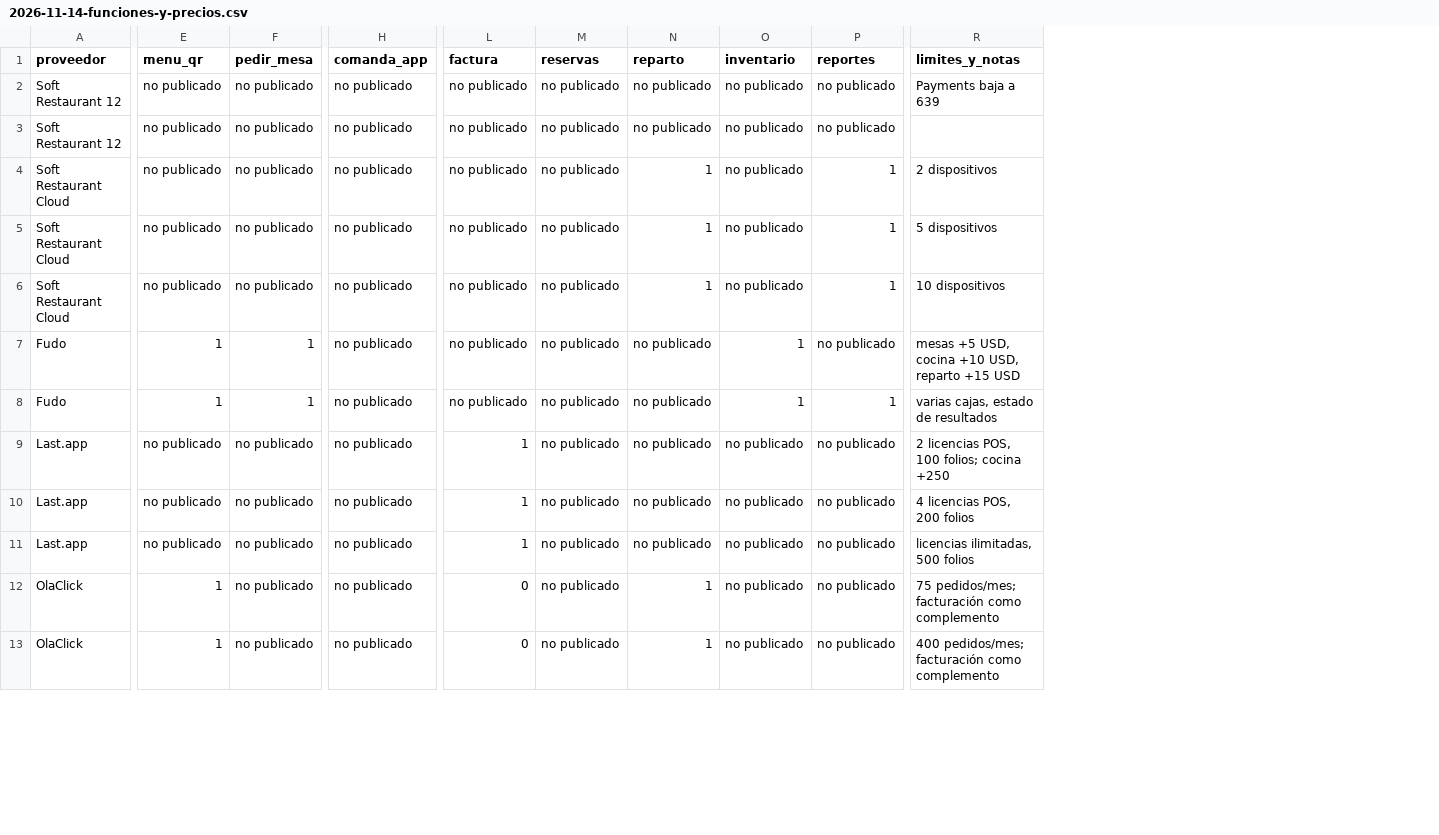
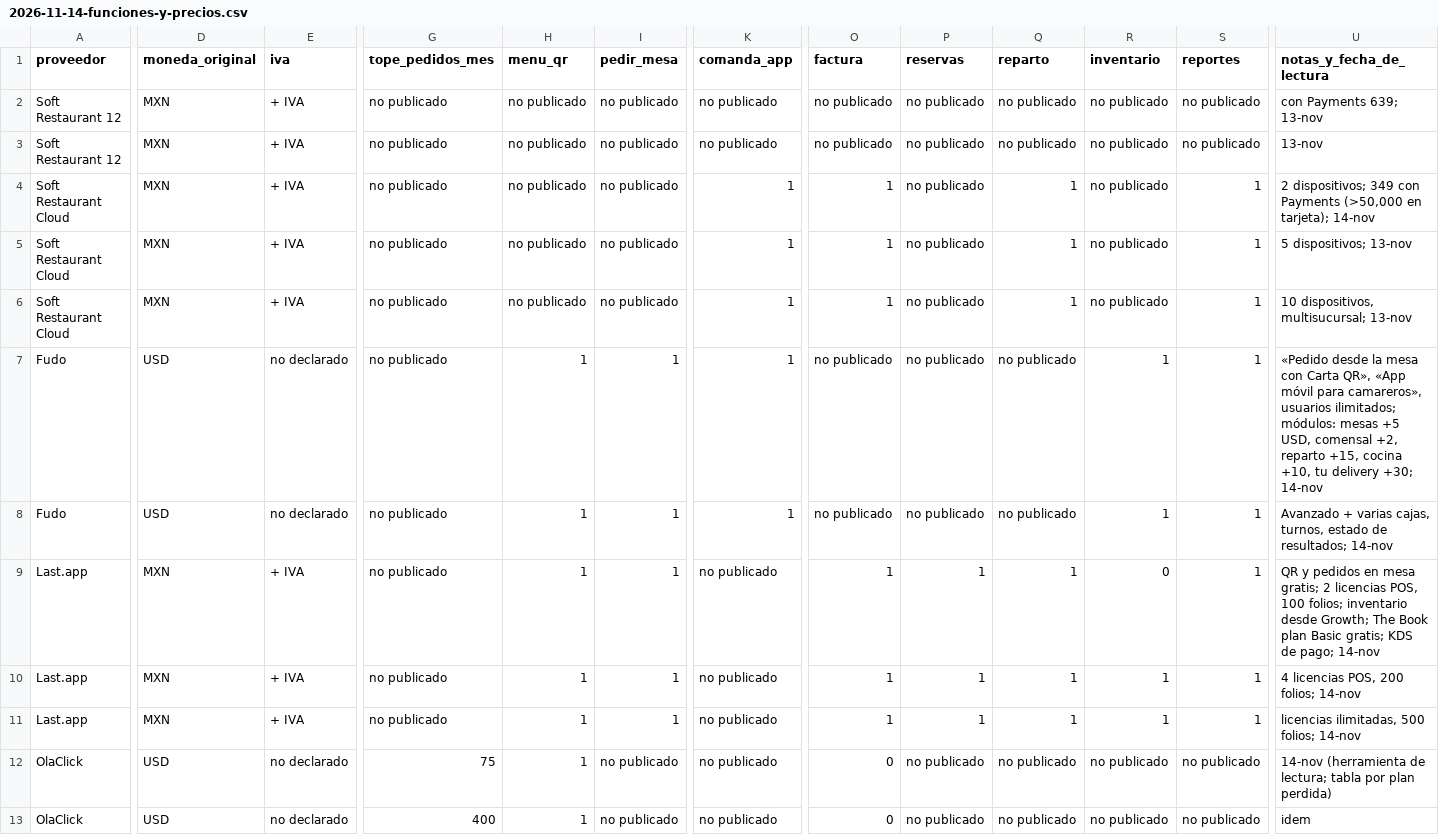
Before and after one commit to KlvinLopez/carta, a CSV file: docs/research/2026-11-14-funciones-y-precios.csv, drawn as a sheet; only a part is shown, gaps mark what is left out; removed rows and columns are numbered as before the commit, all else as after; the diff covers the shown part only; the diff names each change by its address in the sheet, - before the commit and + after, or states it on an @@ line.

```diff
--- a/docs/research/2026-11-14-funciones-y-precios.csv
+++ b/docs/research/2026-11-14-funciones-y-precios.csv
+column D (moneda_original), rows 2-13: MXN | MXN | MXN | MXN | MXN | USD | USD | MXN | MXN | MXN | USD | USD
+column E (iva), rows 2-13: + IVA | + IVA | + IVA | + IVA | + IVA | no declarado | no declarado | + IVA | + IVA | + IVA | no declarado | no declarado
+column G (tope_pedidos_mes), rows 2-13: no publicado | no publicado | no publicado | no publicado | no publicado | no publicado | no publicado | no publicado | no publicado | no publicado | 75 | 400
-column R (limites_y_notas), rows 2-13: Payments baja a 639 |  | 2 dispositivos | 5 dispositivos | 10 dispositivos | mesas +5 USD, cocina +10 USD, reparto +15 USD | varias cajas, estado de resultados | 2 licencias POS, 100 folios; cocina +250 | 4 licencias POS, 200 folios | licencias ilimitadas, 500 folios | 75 pedidos/mes; facturación como complemento | 400 pedidos/mes; facturación como complemento
+column U (notas_y_fecha_de_lectura), rows 2-13: con Payments 639; 13-nov | 13-nov | 2 dispositivos; 349 con Payments (>50,000 en tarjeta); 14-nov | 5 dispositivos; 13-nov | 10 dispositivos, multisucursal; 13-nov | «Pedido desde la mesa con Carta QR», «App móvil para camareros», usuarios ilimitados; módulos: mesas +5 USD, comensal +2, reparto +15, cocina +10, tu delivery +30; 14-nov | Avanzado + varias cajas, turnos, estado de resultados; 14-nov | QR y pedidos en mesa gratis; 2 licencias POS, 100 folios; inventario desde Growth; The Book plan Basic gratis; KDS de pago; 14-nov | 4 licencias POS, 200 folios; 14-nov | licencias ilimitadas, 500 folios; 14-nov | 14-nov (herramienta de lectura; tabla por plan perdida) | idem
-K4:K8 (comanda_app): no publicado
+K4:K8 (comanda_app): 1
-O4:O6 (factura): no publicado
+O4:O6 (factura): 1
-S7 (reportes): no publicado
+S7 (reportes): 1
-H9:H11 (menu_qr): no publicado
+H9:H11 (menu_qr): 1
-I9:I11 (pedir_mesa): no publicado
+I9:I11 (pedir_mesa): 1
-P9:P11 (reservas): no publicado
+P9:P11 (reservas): 1
-Q9:Q11 (reparto): no publicado
+Q9:Q11 (reparto): 1
-R9 (inventario): no publicado
+R9 (inventario): 0
-S9:S11 (reportes): no publicado
+S9:S11 (reportes): 1
-R10:R11 (inventario): no publicado
+R10:R11 (inventario): 1
-Q12:Q13 (reparto): 1
+Q12:Q13 (reparto): no publicado
```
Also changed, not shown: 31 edited cells elsewhere in this file, docs/research/2026-11-14-disco-e-historial-capacidad.csv, 13 other files.
